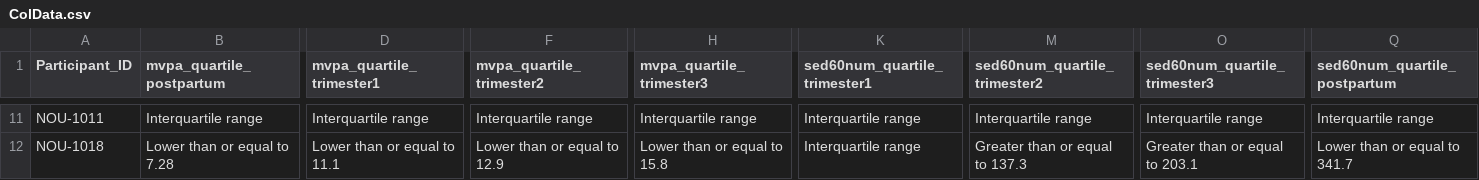
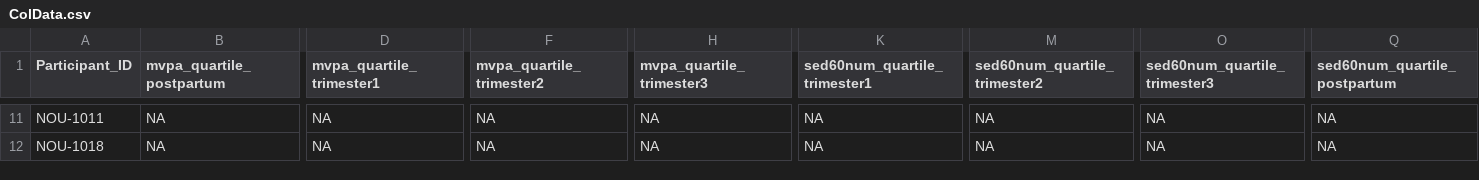
Before and after one commit to bpereira2022/Maternal-sedentary-behavior-and-breast-milk-EV-miRNA-across-pregnancy, a CSV file: ColData.csv, drawn as a sheet; only a part is shown, gaps mark what is left out; the diff covers the shown part only; the diff names each change by its address in the sheet, - before the commit and + after, or states it on an @@ line.

```diff
--- a/ColData.csv
+++ b/ColData.csv
-B11 (mvpa_quartile_postpartum): Interquartile range
+B11 (mvpa_quartile_postpartum): NA
-D11 (mvpa_quartile_trimester1): Interquartile range
+D11 (mvpa_quartile_trimester1): NA
-F11 (mvpa_quartile_trimester2): Interquartile range
+F11 (mvpa_quartile_trimester2): NA
-H11 (mvpa_quartile_trimester3): Interquartile range
+H11 (mvpa_quartile_trimester3): NA
-K11:K12 (sed60num_quartile_trimester1): Interquartile range
+K11:K12 (sed60num_quartile_trimester1): NA
-M11 (sed60num_quartile_trimester2): Interquartile range
+M11 (sed60num_quartile_trimester2): NA
-O11 (sed60num_quartile_trimester3): Interquartile range
+O11 (sed60num_quartile_trimester3): NA
-Q11 (sed60num_quartile_postpartum): Interquartile range
+Q11 (sed60num_quartile_postpartum): NA
-B12 (mvpa_quartile_postpartum): Lower than or equal to 7.28
+B12 (mvpa_quartile_postpartum): NA
-D12 (mvpa_quartile_trimester1): Lower than or equal to 11.1
+D12 (mvpa_quartile_trimester1): NA
-F12 (mvpa_quartile_trimester2): Lower than or equal to 12.9
+F12 (mvpa_quartile_trimester2): NA
-H12 (mvpa_quartile_trimester3): Lower than or equal to 15.8
+H12 (mvpa_quartile_trimester3): NA
-M12 (sed60num_quartile_trimester2): Greater than or equal to 137.3
+M12 (sed60num_quartile_trimester2): NA
-O12 (sed60num_quartile_trimester3): Greater than or equal to 203.1
+O12 (sed60num_quartile_trimester3): NA
-Q12 (sed60num_quartile_postpartum): Lower than or equal to 341.7
+Q12 (sed60num_quartile_postpartum): NA
```
Also changed, not shown: 72 edited cells elsewhere in this file, 2 other files.
